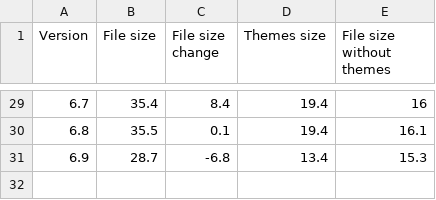
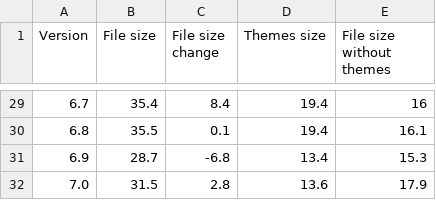
Before and after one commit to andrewhoyer/wp-stats, a CSV file: data/wp-download-file-sizes.csv, drawn as a sheet; only a part is shown, gaps mark what is left out; the diff names each change by its address in the sheet, - before the commit and + after, or states it on an @@ line.

```diff
--- a/data/wp-download-file-sizes.csv
+++ b/data/wp-download-file-sizes.csv
+row 32: 7.0 | 31.5 | 2.8 | 13.6 | 17.9
```
Also changed, not shown: 2 other files.
